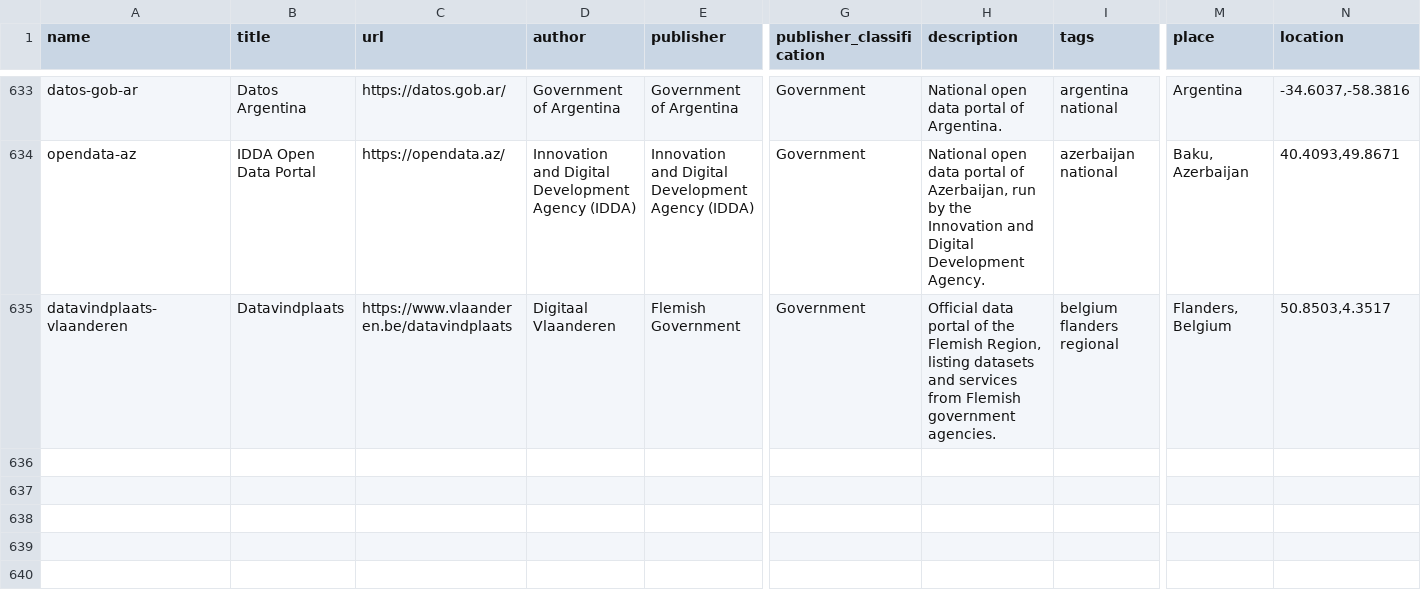
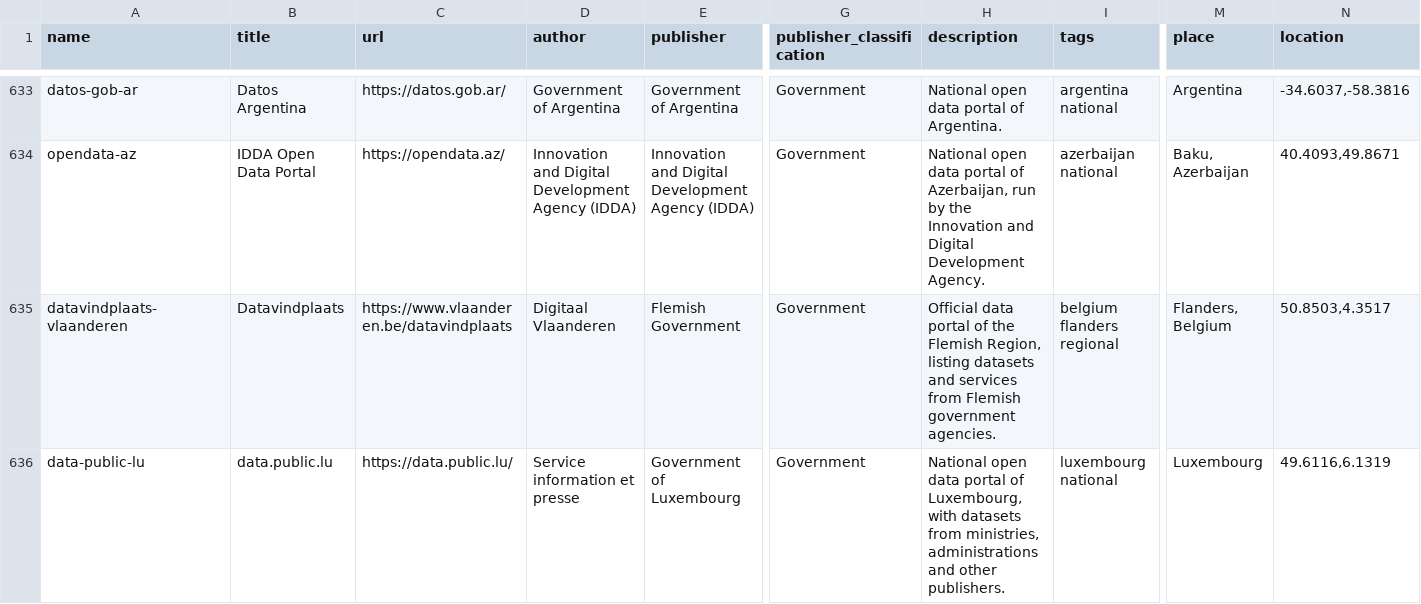
Before and after one commit to okfn/dataportals.org, a CSV file: data/portals.csv, drawn as a sheet; only a part is shown, gaps mark what is left out; rows hold the shown columns only; the diff names each change by its address in the sheet, - before the commit and + after, or states it on an @@ line.

```diff
--- a/data/portals.csv
+++ b/data/portals.csv
+row 636: data-public-lu | data.public.lu | https://data.public.lu/ | Service information et presse | Government of Luxembourg | Government | National open data portal of Luxembourg, with datasets from ministries, administrations and other publishers. | luxembourg national | Luxembourg | 49.6116,6.1319
```
